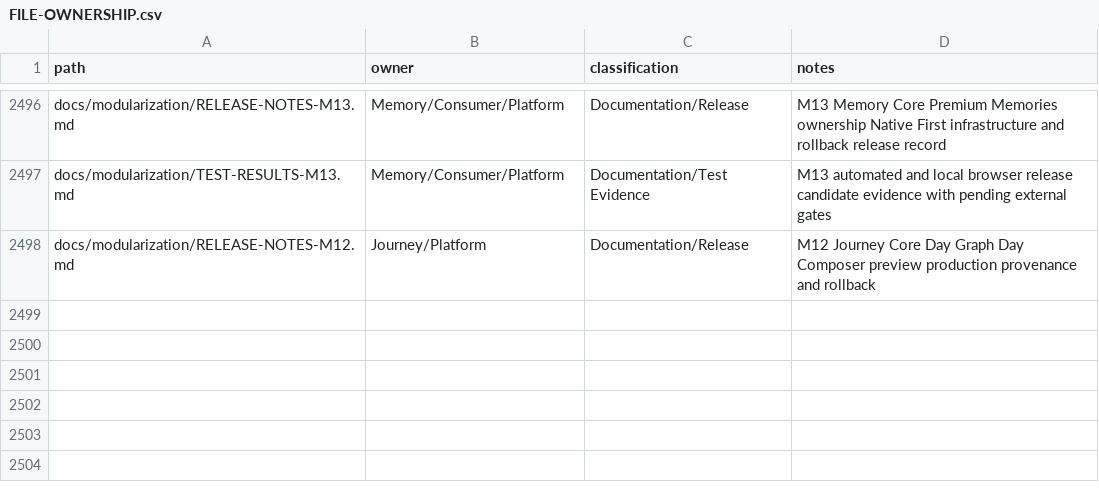
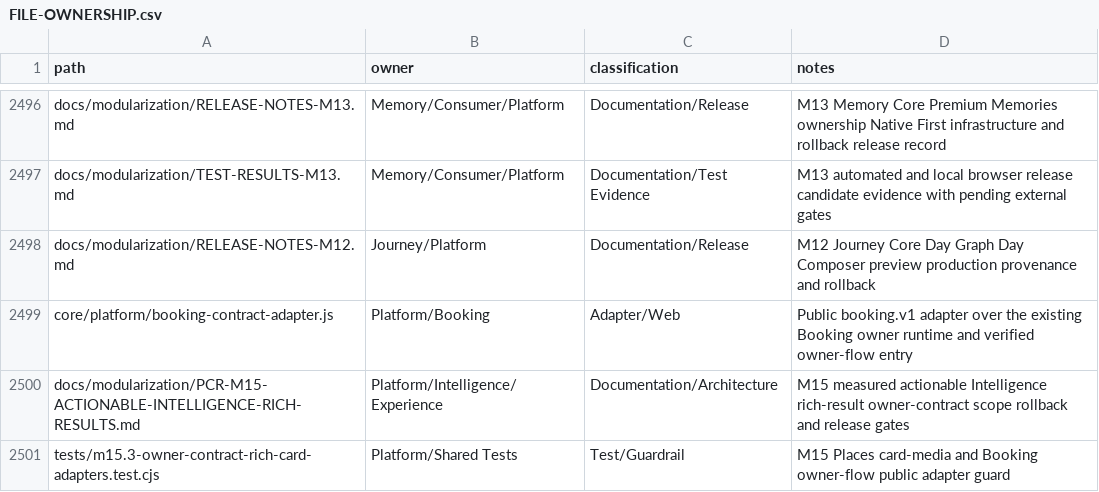
Before and after one commit to fklaas/luvia, a CSV file: docs/modularization/FILE-OWNERSHIP.csv, drawn as a sheet; only a part is shown, gaps mark what is left out.

Commit message:
M15 platform owner contract foundations

```diff
--- a/docs/modularization/FILE-OWNERSHIP.csv
+++ b/docs/modularization/FILE-OWNERSHIP.csv
@@ -2498 +2498,4 @@ docs/modularization/TEST-RESULTS-M13.md,Memory/Consumer/Platform,Documentation/T
 docs/modularization/RELEASE-NOTES-M12.md,Journey/Platform,Documentation/Release,M12 Journey Core Day Graph Day Composer preview production provenance and rollback
+core/platform/booking-contract-adapter.js,Platform/Booking,Adapter/Web,Public booking.v1 adapter over the existing Booking owner runtime and verified owner-flow entry
+docs/modularization/PCR-M15-ACTIONABLE-INTELLIGENCE-RICH-RESULTS.md,Platform/Intelligence/Experience,Documentation/Architecture,M15 measured actionable Intelligence rich-result owner-contract scope rollback and release gates
+tests/m15.3-owner-contract-rich-card-adapters.test.cjs,Platform/Shared Tests,Test/Guardrail,M15 Places card-media and Booking owner-flow public adapter guard
```
Also changed, not shown: 12 other files.
